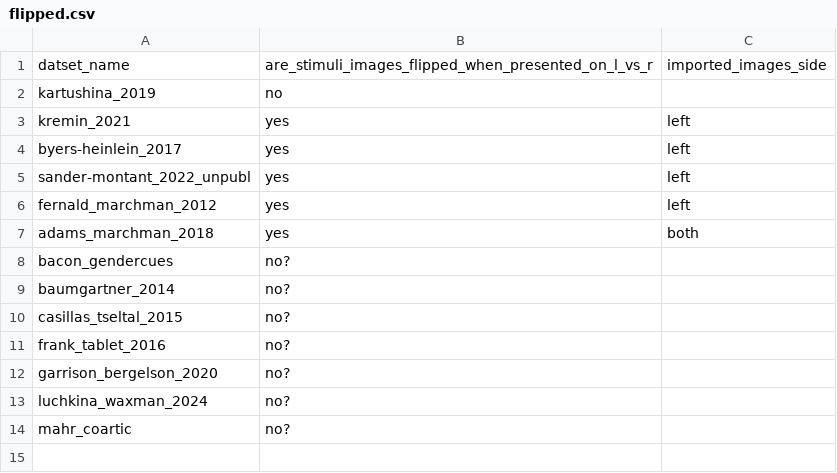
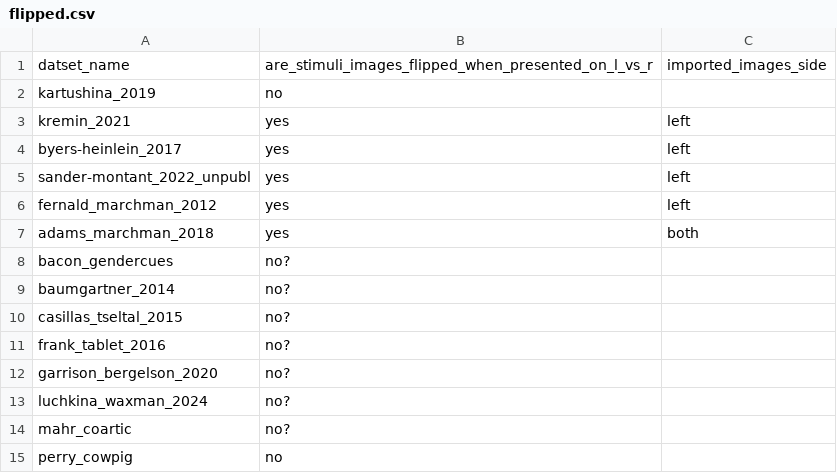
Before and after one commit to peekbank/peekbank-data-import, a CSV file: flipped.csv, drawn as a sheet.

```diff
--- a/flipped.csv
+++ b/flipped.csv
@@ -14 +14,2 @@ luchkina_waxman_2024,no?,
 mahr_coartic,no?,
+perry_cowpig,no,
```
Also changed, not shown: 1 other file.
